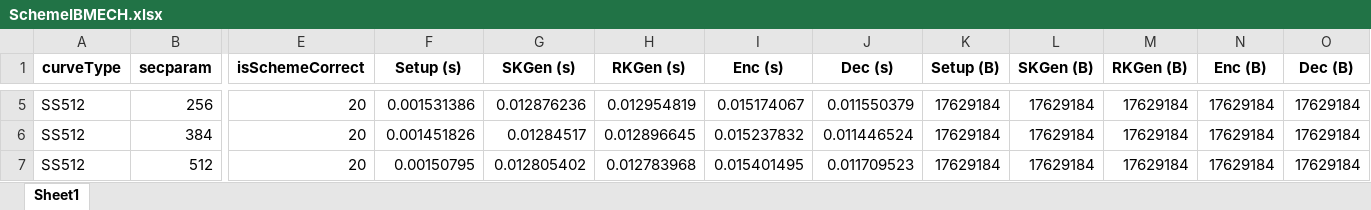
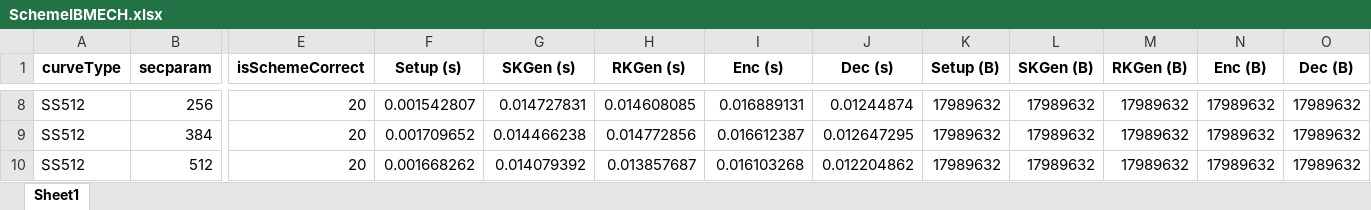
Before and after one commit to BatchClayderman/Cryptography-Schemes, an Excel workbook: SchemeIBMETR/SchemeIBMECH.xlsx, sheet Sheet1, drawn as a sheet; only a part is shown, gaps mark what is left out; values as stored, in another font and other column widths than the file's, no borders; addresses are those after the commit; the diff covers the shown part only; the diff names each change by its address in the sheet, - before the commit and + after, or states it on an @@ line.

```diff
--- a/SchemeIBMETR/SchemeIBMECH.xlsx (sheet Sheet1)
+++ b/SchemeIBMETR/SchemeIBMECH.xlsx (sheet Sheet1)
-F8 (Setup (s)): 0.001531386
+F8 (Setup (s)): 0.001542807
-G8 (SKGen (s)): 0.012876236
+G8 (SKGen (s)): 0.014727831
-H8 (RKGen (s)): 0.012954819
+H8 (RKGen (s)): 0.014608085
-I8 (Enc (s)): 0.015174067
+I8 (Enc (s)): 0.016889131
-J8 (Dec (s)): 0.011550379
+J8 (Dec (s)): 0.01244874
-K8:K10 (Setup (B)): 17629184
+K8:K10 (Setup (B)): 17989632
-L8:L10 (SKGen (B)): 17629184
+L8:L10 (SKGen (B)): 17989632
-M8:M10 (RKGen (B)): 17629184
+M8:M10 (RKGen (B)): 17989632
-N8:N10 (Enc (B)): 17629184
+N8:N10 (Enc (B)): 17989632
-O8:O10 (Dec (B)): 17629184
+O8:O10 (Dec (B)): 17989632
-F9 (Setup (s)): 0.001451826
+F9 (Setup (s)): 0.001709652
-G9 (SKGen (s)): 0.01284517
+G9 (SKGen (s)): 0.014466238
-H9 (RKGen (s)): 0.012896645
+H9 (RKGen (s)): 0.014772856
-I9 (Enc (s)): 0.015237832
+I9 (Enc (s)): 0.016612387
-J9 (Dec (s)): 0.011446524
+J9 (Dec (s)): 0.012647295
-F10 (Setup (s)): 0.00150795
+F10 (Setup (s)): 0.001668262
-G10 (SKGen (s)): 0.012805402
+G10 (SKGen (s)): 0.014079392
-H10 (RKGen (s)): 0.012783968
+H10 (RKGen (s)): 0.013857687
-I10 (Enc (s)): 0.015401495
+I10 (Enc (s)): 0.016103268
-J10 (Dec (s)): 0.011709523
+J10 (Dec (s)): 0.012204862
```
Also changed, not shown: 3 added rows and 30 edited cells elsewhere in this sheet, 29 other files.
